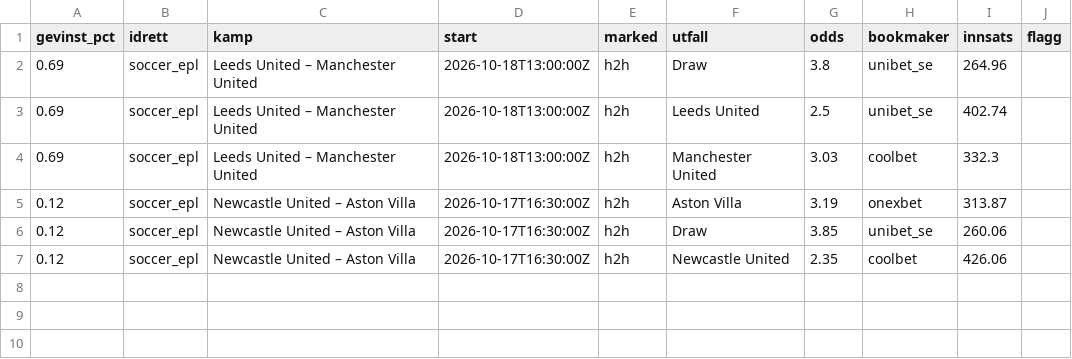
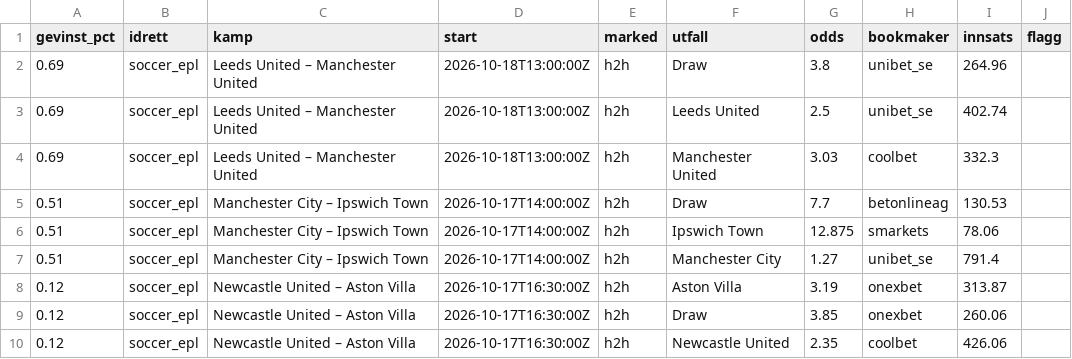
Before and after one commit to Anders1919/odds-scanner, a CSV file: docs/arbitrasje.csv, drawn as a sheet.

```diff
--- a/docs/arbitrasje.csv
+++ b/docs/arbitrasje.csv
@@ -4,4 +4,7 @@ gevinst_pct,idrett,kamp,start,marked,utfall,odds,bookmaker,innsats,flagg
 0.69,soccer_epl,Leeds United – Manchester United,2026-10-18T13:00:00Z,h2h,Manchester United,3.03,coolbet,332.3,
+0.51,soccer_epl,Manchester City – Ipswich Town,2026-10-17T14:00:00Z,h2h,Draw,7.7,betonlineag,130.53,
+0.51,soccer_epl,Manchester City – Ipswich Town,2026-10-17T14:00:00Z,h2h,Ipswich Town,12.875,smarkets,78.06,
+0.51,soccer_epl,Manchester City – Ipswich Town,2026-10-17T14:00:00Z,h2h,Manchester City,1.27,unibet_se,791.4,
 0.12,soccer_epl,Newcastle United – Aston Villa,2026-10-17T16:30:00Z,h2h,Aston Villa,3.19,onexbet,313.87,
-0.12,soccer_epl,Newcastle United – Aston Villa,2026-10-17T16:30:00Z,h2h,Draw,3.85,unibet_se,260.06,
+0.12,soccer_epl,Newcastle United – Aston Villa,2026-10-17T16:30:00Z,h2h,Draw,3.85,onexbet,260.06,
 0.12,soccer_epl,Newcastle United – Aston Villa,2026-10-17T16:30:00Z,h2h,Newcastle United,2.35,coolbet,426.06,
```
Also changed, not shown: docs/value.csv, 1 other file.
